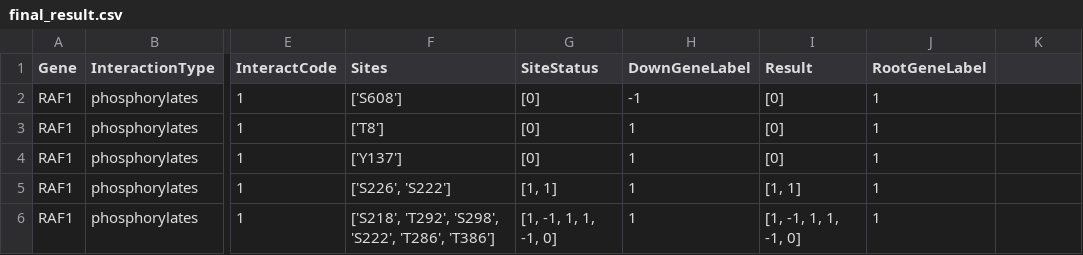
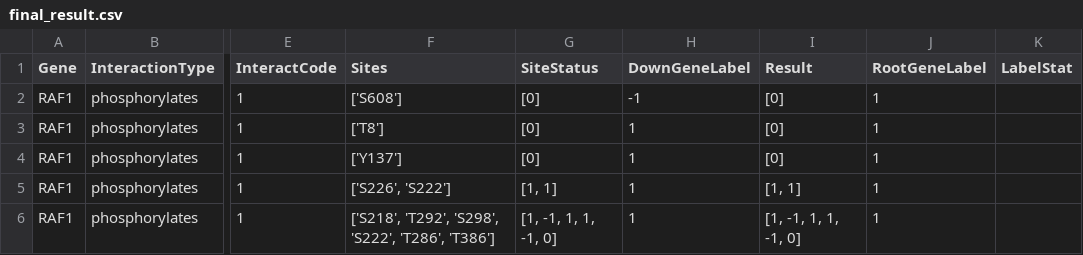
Before and after one commit to KisanThapa/GeneMutationClassification, a CSV file: data/outputs/final/final_result.csv, drawn as a sheet; only a part is shown, gaps mark what is left out; the diff names each change by its address in the sheet, - before the commit and + after, or states it on an @@ line.

Commit message:
Stats analysis

```diff
--- a/data/outputs/final/final_result.csv
+++ b/data/outputs/final/final_result.csv
-K1: (empty)
+K1: LabelStat
```
Also changed, not shown: 1 other file.
